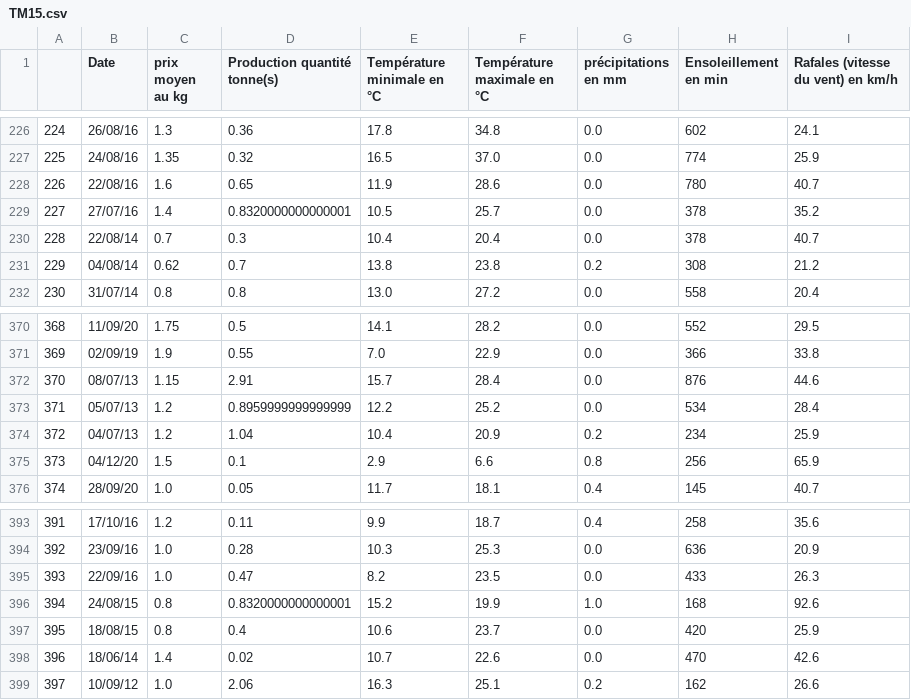
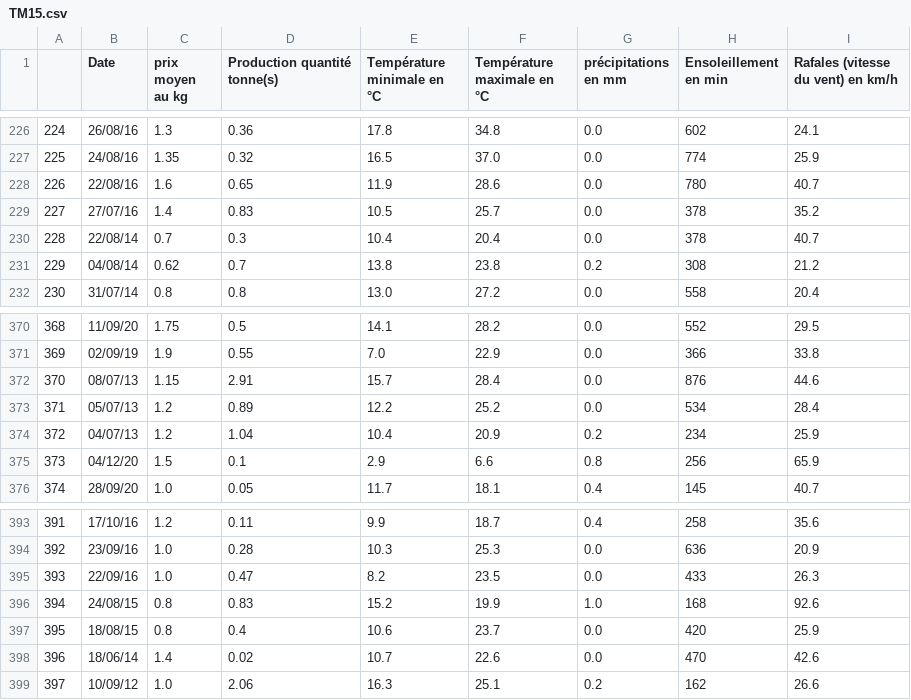
Before and after one commit to Lydu7979/Projet-chef-d-oeuvre-bon-, a CSV file: DATA/TM15.csv, drawn as a sheet; only a part is shown, gaps mark what is left out.

```diff
--- a/DATA/TM15.csv
+++ b/DATA/TM15.csv
@@ -229,3 +229,3 @@ tonne(s)",Température minimale en °C,Température maximale en °C,précipitati
 226,22/08/16,1.6,0.65,11.9,28.6,0.0,780,40.7
-227,27/07/16,1.4,0.8320000000000001,10.5,25.7,0.0,378,35.2
+227,27/07/16,1.4,0.83,10.5,25.7,0.0,378,35.2
 228,22/08/14,0.7,0.3,10.4,20.4,0.0,378,40.7
@@ -373,3 +373,3 @@ tonne(s)",Température minimale en °C,Température maximale en °C,précipitati
 370,08/07/13,1.15,2.91,15.7,28.4,0.0,876,44.6
-371,05/07/13,1.2,0.8959999999999999,12.2,25.2,0.0,534,28.4
+371,05/07/13,1.2,0.89,12.2,25.2,0.0,534,28.4
 372,04/07/13,1.2,1.04,10.4,20.9,0.2,234,25.9
@@ -396,3 +396,3 @@ tonne(s)",Température minimale en °C,Température maximale en °C,précipitati
 393,22/09/16,1.0,0.47,8.2,23.5,0.0,433,26.3
-394,24/08/15,0.8,0.8320000000000001,15.2,19.9,1.0,168,92.6
+394,24/08/15,0.8,0.83,15.2,19.9,1.0,168,92.6
 395,18/08/15,0.8,0.4,10.6,23.7,0.0,420,25.9
```
Also changed, not shown: Forecast.csv, Forecast2.csv, 5 other files.
